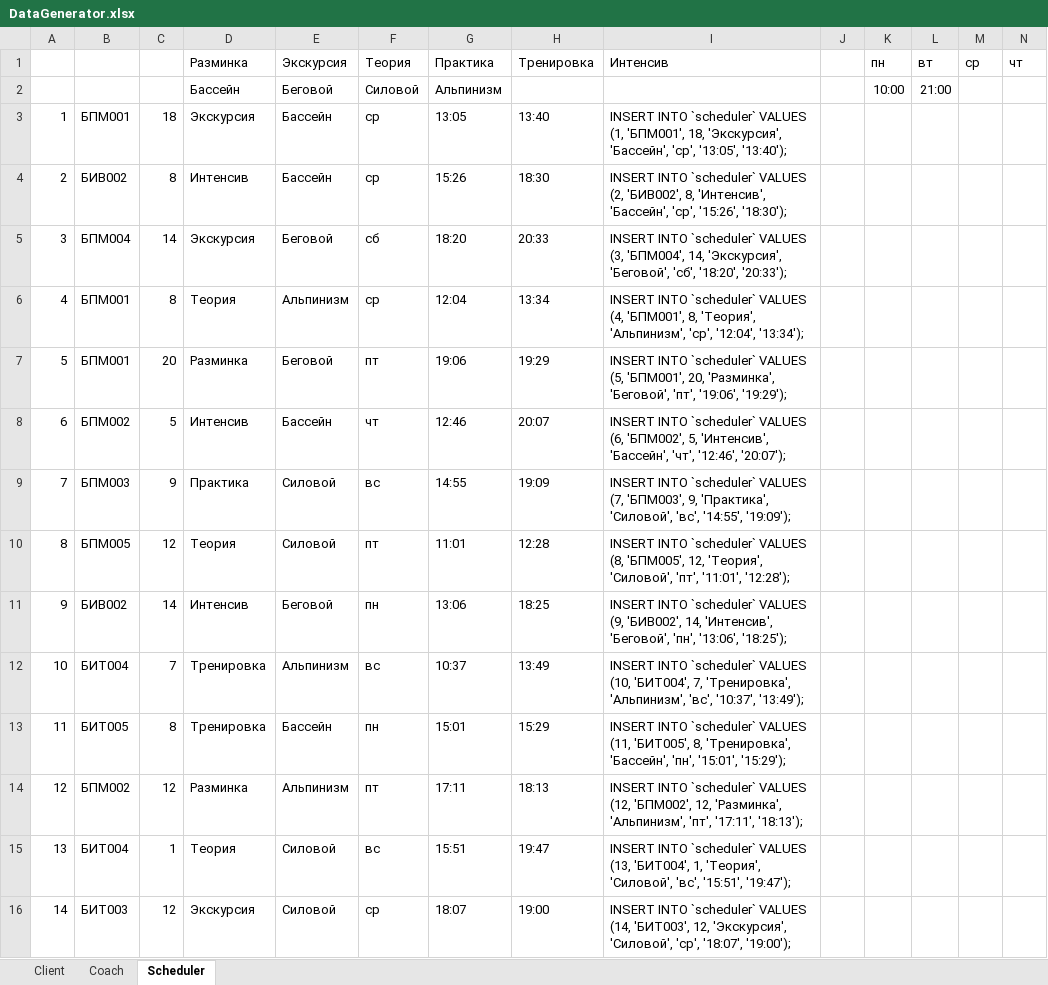
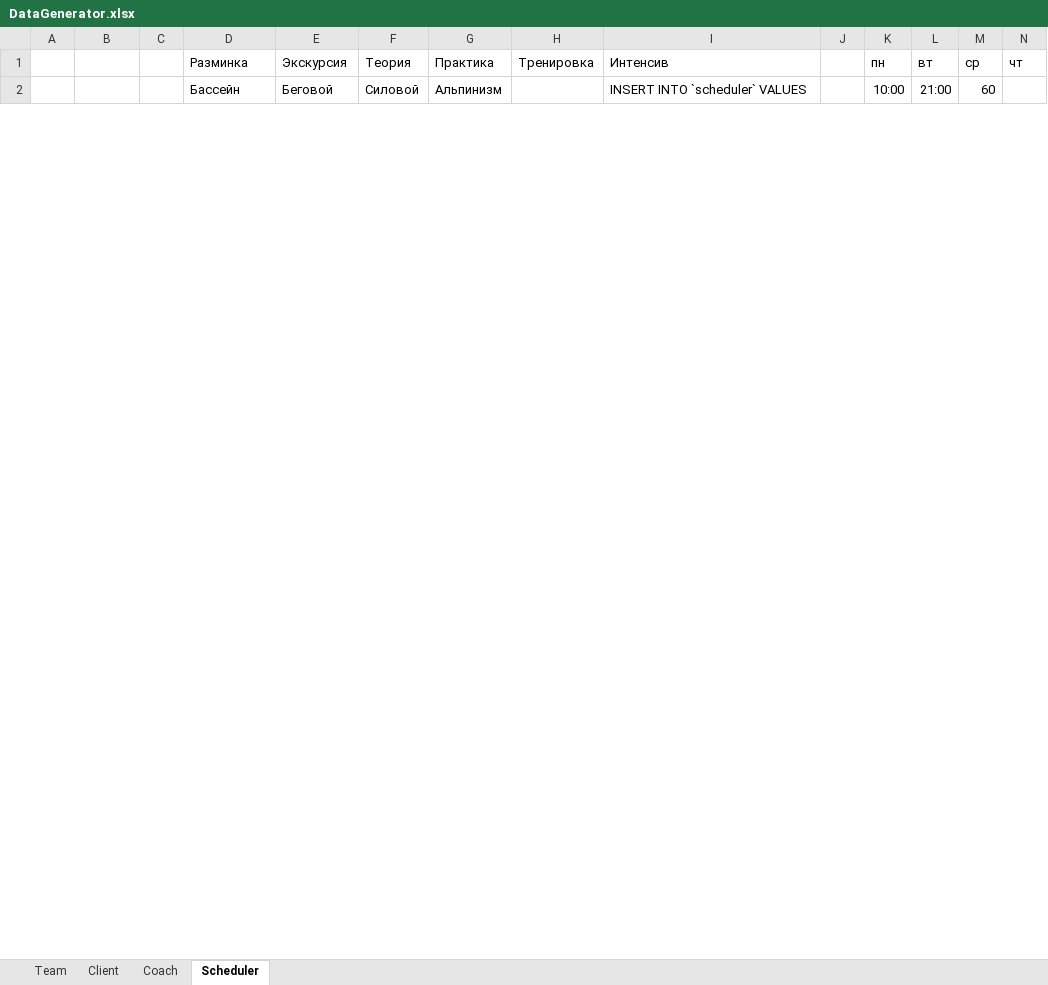
Before and after one commit to AsciiShell/hse_db_course, an Excel workbook: DataGenerator.xlsx, sheet Scheduler, drawn as a sheet; only a part is shown; values as stored, in another font and other column widths than the file's, no borders; removed rows and columns are numbered as before the commit, all else as after; rows hold the shown columns only; the diff covers the shown part only; the diff names each change by its address in the sheet, - before the commit and + after, or states it on an @@ line.

```diff
--- a/DataGenerator.xlsx (sheet Scheduler)
+++ b/DataGenerator.xlsx (sheet Scheduler)
+sheet tab: Team
-I2: (empty)
+I2: INSERT INTO `scheduler` VALUES
-M2: (empty)
+M2: 60
-row 3: 1 | БПМ001 | 18 | Экскурсия | Бассейн | ср | 13:05 | 13:40 | INSERT INTO `scheduler` VALUES (1, 'БПМ001', 18, 'Экскурсия', 'Бассейн', 'ср', '13:05', '13:40');
-row 4: 2 | БИВ002 | 8 | Интенсив | Бассейн | ср | 15:26 | 18:30 | INSERT INTO `scheduler` VALUES (2, 'БИВ002', 8, 'Интенсив', 'Бассейн', 'ср', '15:26', '18:30');
-row 5: 3 | БПМ004 | 14 | Экскурсия | Беговой | сб | 18:20 | 20:33 | INSERT INTO `scheduler` VALUES (3, 'БПМ004', 14, 'Экскурсия', 'Беговой', 'сб', '18:20', '20:33');
-row 6: 4 | БПМ001 | 8 | Теория | Альпинизм | ср | 12:04 | 13:34 | INSERT INTO `scheduler` VALUES (4, 'БПМ001', 8, 'Теория', 'Альпинизм', 'ср', '12:04', '13:34');
-row 7: 5 | БПМ001 | 20 | Разминка | Беговой | пт | 19:06 | 19:29 | INSERT INTO `scheduler` VALUES (5, 'БПМ001', 20, 'Разминка', 'Беговой', 'пт', '19:06', '19:29');
-row 8: 6 | БПМ002 | 5 | Интенсив | Бассейн | чт | 12:46 | 20:07 | INSERT INTO `scheduler` VALUES (6, 'БПМ002', 5, 'Интенсив', 'Бассейн', 'чт', '12:46', '20:07');
-row 9: 7 | БПМ003 | 9 | Практика | Силовой | вс | 14:55 | 19:09 | INSERT INTO `scheduler` VALUES (7, 'БПМ003', 9, 'Практика', 'Силовой', 'вс', '14:55', '19:09');
-row 10: 8 | БПМ005 | 12 | Теория | Силовой | пт | 11:01 | 12:28 | INSERT INTO `scheduler` VALUES (8, 'БПМ005', 12, 'Теория', 'Силовой', 'пт', '11:01', '12:28');
-row 11: 9 | БИВ002 | 14 | Интенсив | Беговой | пн | 13:06 | 18:25 | INSERT INTO `scheduler` VALUES (9, 'БИВ002', 14, 'Интенсив', 'Беговой', 'пн', '13:06', '18:25');
-row 12: 10 | БИТ004 | 7 | Тренировка | Альпинизм | вс | 10:37 | 13:49 | INSERT INTO `scheduler` VALUES (10, 'БИТ004', 7, 'Тренировка', 'Альпинизм', 'вс', '10:37', '13:49');
-row 13: 11 | БИТ005 | 8 | Тренировка | Бассейн | пн | 15:01 | 15:29 | INSERT INTO `scheduler` VALUES (11, 'БИТ005', 8, 'Тренировка', 'Бассейн', 'пн', '15:01', '15:29');
-row 14: 12 | БПМ002 | 12 | Разминка | Альпинизм | пт | 17:11 | 18:13 | INSERT INTO `scheduler` VALUES (12, 'БПМ002', 12, 'Разминка', 'Альпинизм', 'пт', '17:11', '18:13');
-row 15: 13 | БИТ004 | 1 | Теория | Силовой | вс | 15:51 | 19:47 | INSERT INTO `scheduler` VALUES (13, 'БИТ004', 1, 'Теория', 'Силовой', 'вс', '15:51', '19:47');
-row 16: 14 | БИТ003 | 12 | Экскурсия | Силовой | ср | 18:07 | 19:00 | INSERT INTO `scheduler` VALUES (14, 'БИТ003', 12, 'Экскурсия', 'Силовой', 'ср', '18:07', '19:00');
```
Also changed, not shown: 21 added rows, 5 removed rows and 9 edited cells elsewhere in this sheet, sheet Client, sheet Coach, 6 other files.
